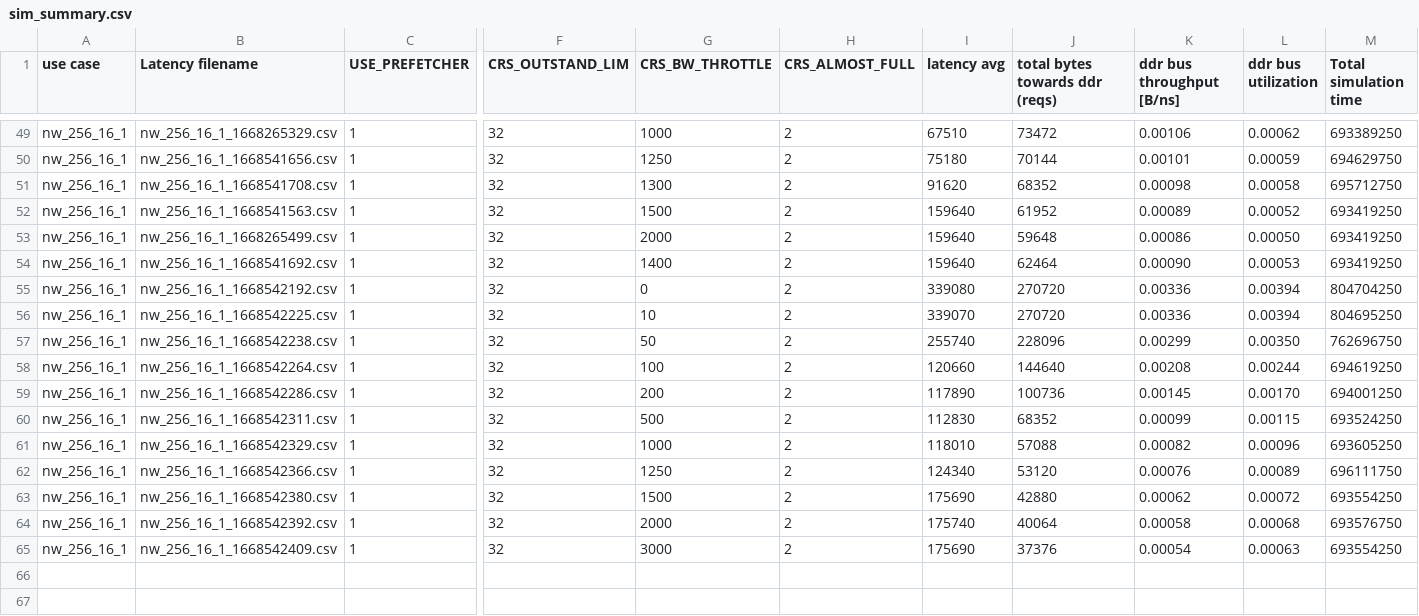
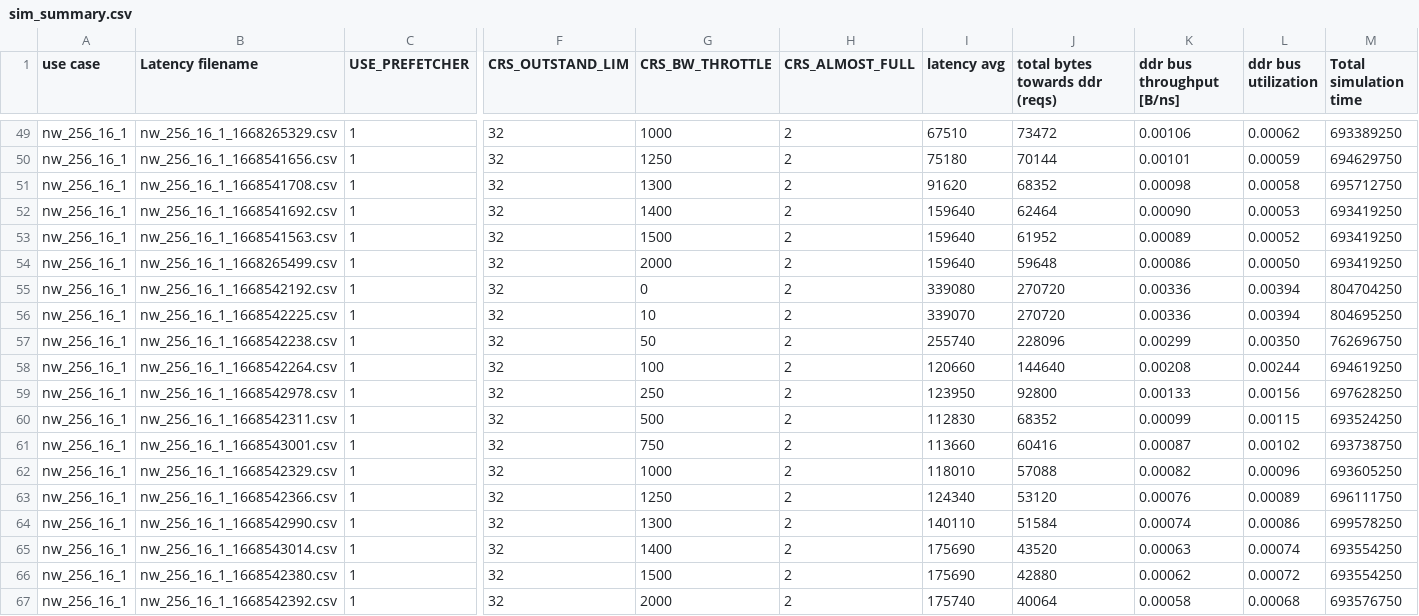
Before and after one commit to shemadolev/Verilog-Prefetcher, a CSV file: test_results/sim_summary.csv, drawn as a sheet; only a part is shown, gaps mark what is left out; removed rows and columns are numbered as before the commit, all else as after; rows hold the shown columns only; the diff names each change by its address in the sheet, - before the commit and + after, or states it on an @@ line.

```diff
--- a/test_results/sim_summary.csv
+++ b/test_results/sim_summary.csv
@@ row 54 moved to row 52: nw_256_16_1 @@
-B59 (Latency filename): nw_256_16_1_1668542286.csv
+B59 (Latency filename): nw_256_16_1_1668542978.csv
-G59 (CRS_BW_THROTTLE): 200
+G59 (CRS_BW_THROTTLE): 250
-I59 (latency avg): 117890
+I59 (latency avg): 123950
-J59 (total bytes towards ddr (reqs)): 100736
+J59 (total bytes towards ddr (reqs)): 92800
-K59 (ddr bus throughput [B/ns]): 0.00145
+K59 (ddr bus throughput [B/ns]): 0.00133
-L59 (ddr bus utilization): 0.00170
+L59 (ddr bus utilization): 0.00156
-M59 (Total simulation time): 694001250
+M59 (Total simulation time): 697628250
+row 61: nw_256_16_1 | nw_256_16_1_1668543001.csv | 1 | 32 | 750 | 2 | 113660 | 60416 | 0.00087 | 0.00102 | 693738750
+row 64: nw_256_16_1 | nw_256_16_1_1668542990.csv | 1 | 32 | 1300 | 2 | 140110 | 51584 | 0.00074 | 0.00086 | 699578250
+row 65: nw_256_16_1 | nw_256_16_1_1668543014.csv | 1 | 32 | 1400 | 2 | 175690 | 43520 | 0.00063 | 0.00074 | 693554250
-row 65: nw_256_16_1 | nw_256_16_1_1668542409.csv | 1 | 32 | 3000 | 2 | 175690 | 37376 | 0.00054 | 0.00063 | 693554250
```
Also changed, not shown: 4 other files.
